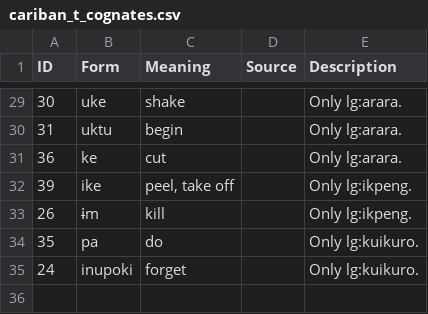
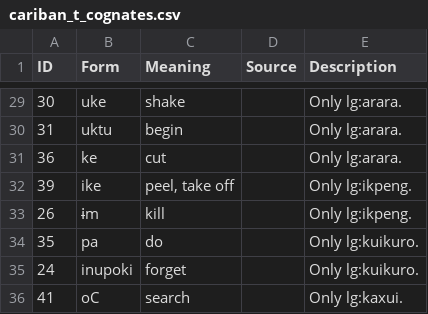
Before and after one commit to cldf-datasets/mattercariban, a CSV file: raw/cariban_t_cognates.csv, drawn as a sheet; only a part is shown, gaps mark what is left out; the diff names each change by its address in the sheet, - before the commit and + after, or states it on an @@ line.

```diff
--- a/raw/cariban_t_cognates.csv
+++ b/raw/cariban_t_cognates.csv
+row 36: 41 | oC | search |  | Only lg:kaxui.
```
Also changed, not shown: raw/cariban_t_verbs.csv, 1 other file.
